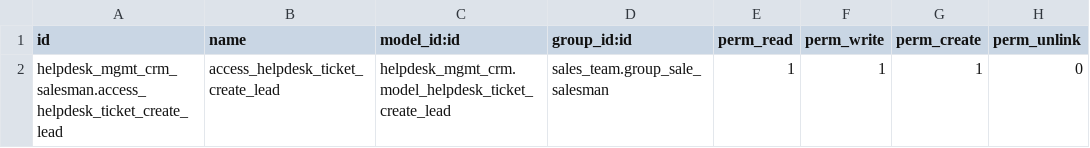
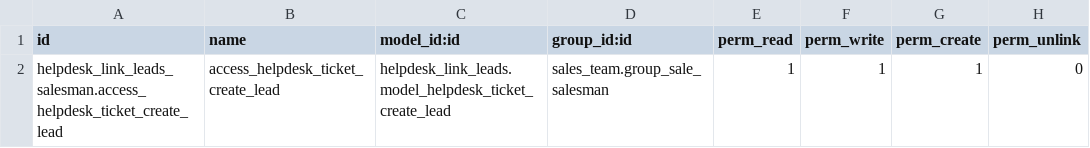
Before and after one commit to 9cb14c1ec0/helpdesk, a CSV file: helpdesk_link_leads/security/ir.model.access.csv, drawn as a sheet.

Commit message:
permissions

```diff
--- a/helpdesk_link_leads/security/ir.model.access.csv
+++ b/helpdesk_link_leads/security/ir.model.access.csv
@@ -1,2 +1,2 @@
 id,name,model_id:id,group_id:id,perm_read,perm_write,perm_create,perm_unlink
-helpdesk_mgmt_crm_salesman.access_helpdesk_ticket_create_lead,access_helpdesk_ticket_create_lead,helpdesk_mgmt_crm.model_helpdesk_ticket_create_lead,sales_team.group_sale_salesman,1,1,1,0
+helpdesk_link_leads_salesman.access_helpdesk_ticket_create_lead,access_helpdesk_ticket_create_lead,helpdesk_link_leads.model_helpdesk_ticket_create_lead,sales_team.group_sale_salesman,1,1,1,0
```
